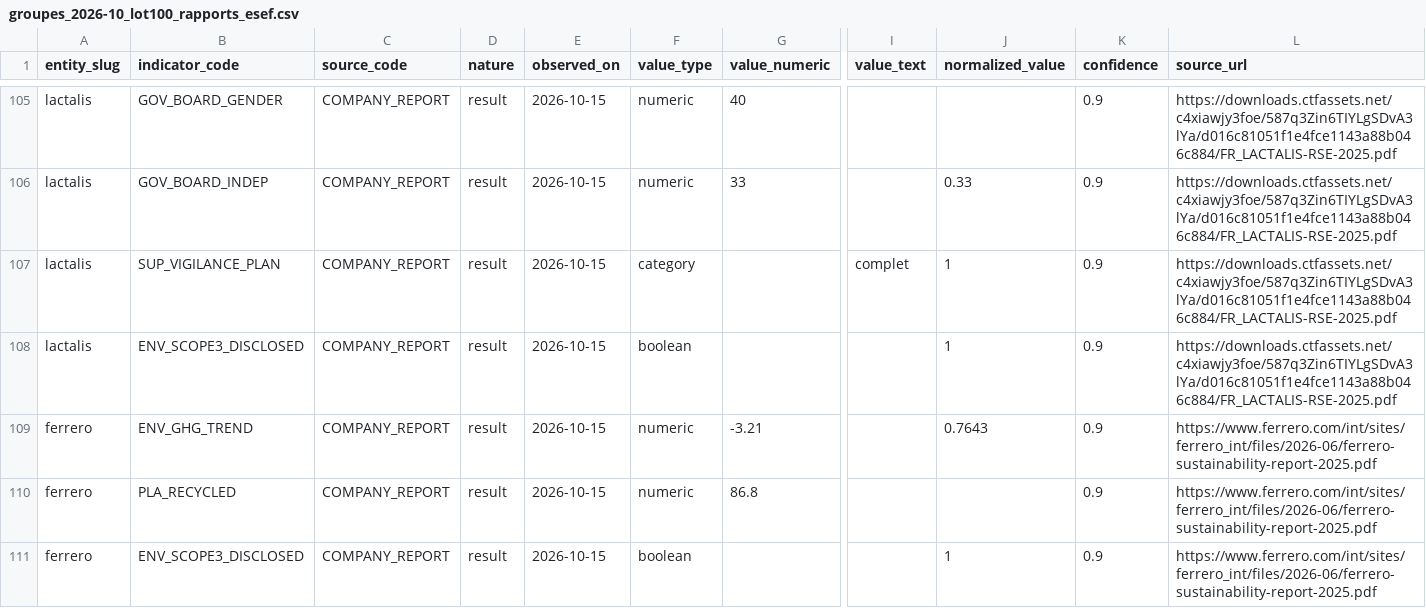
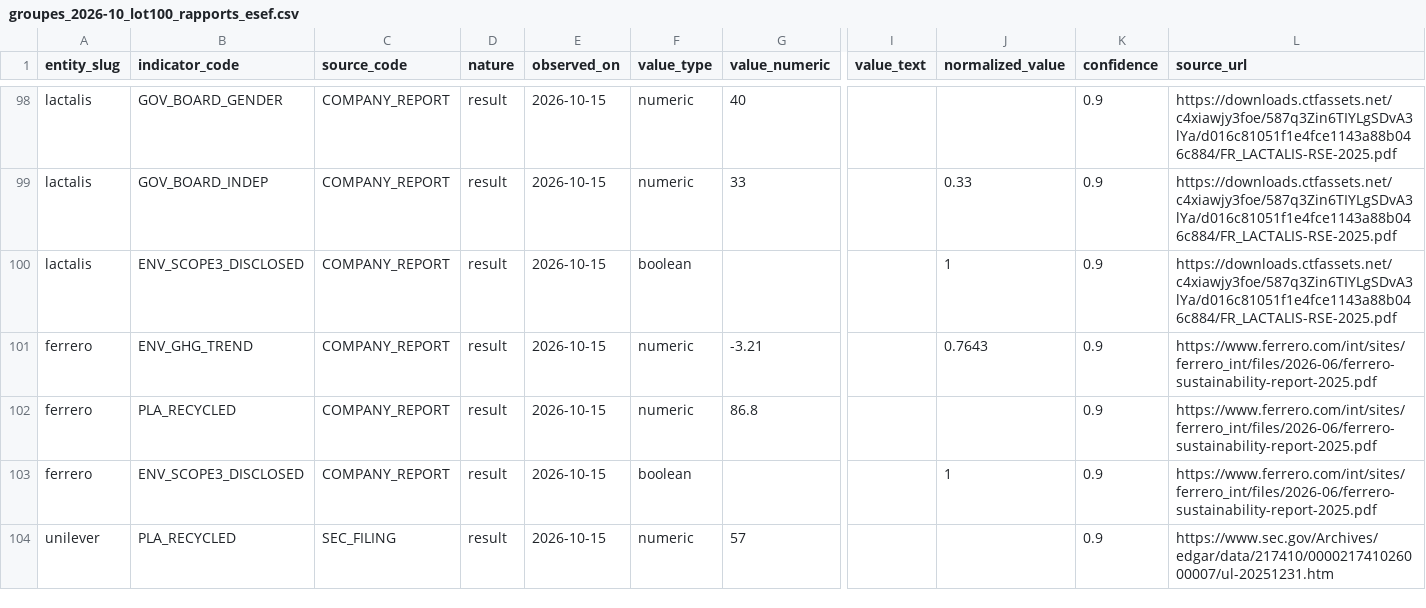
Before and after one commit to damienbalada/diams, a CSV file: pipeline/curated/groupes_2026-10_lot100_rapports_esef.csv, drawn as a sheet; only a part is shown, gaps mark what is left out; removed rows and columns are numbered as before the commit, all else as after; rows hold the shown columns only; the diff covers the shown part only; the diff names each change by its address in the sheet, - before the commit and + after, or states it on an @@ line.

```diff
--- a/pipeline/curated/groupes_2026-10_lot100_rapports_esef.csv
+++ b/pipeline/curated/groupes_2026-10_lot100_rapports_esef.csv
-row 107: lactalis | SUP_VIGILANCE_PLAN | COMPANY_REPORT | result | 2026-10-15 | category |  | complet | 1 | 0.9 | https://downloads.ctfassets.net/c4xiawjy3foe/587q3Zin6TIYLgSDvA3lYa/d016c81051f1e4fce1143a88b046c884/FR_LACTALIS-RSE-2025.pdf
+row 104: unilever | PLA_RECYCLED | SEC_FILING | result | 2026-10-15 | numeric | 57 |  |  | 0.9 | https://www.sec.gov/Archives/edgar/data/217410/000021741026000007/ul-20251231.htm
```
Also changed, not shown: 5 added rows and 7 removed rows elsewhere in this file, 9 other files.
